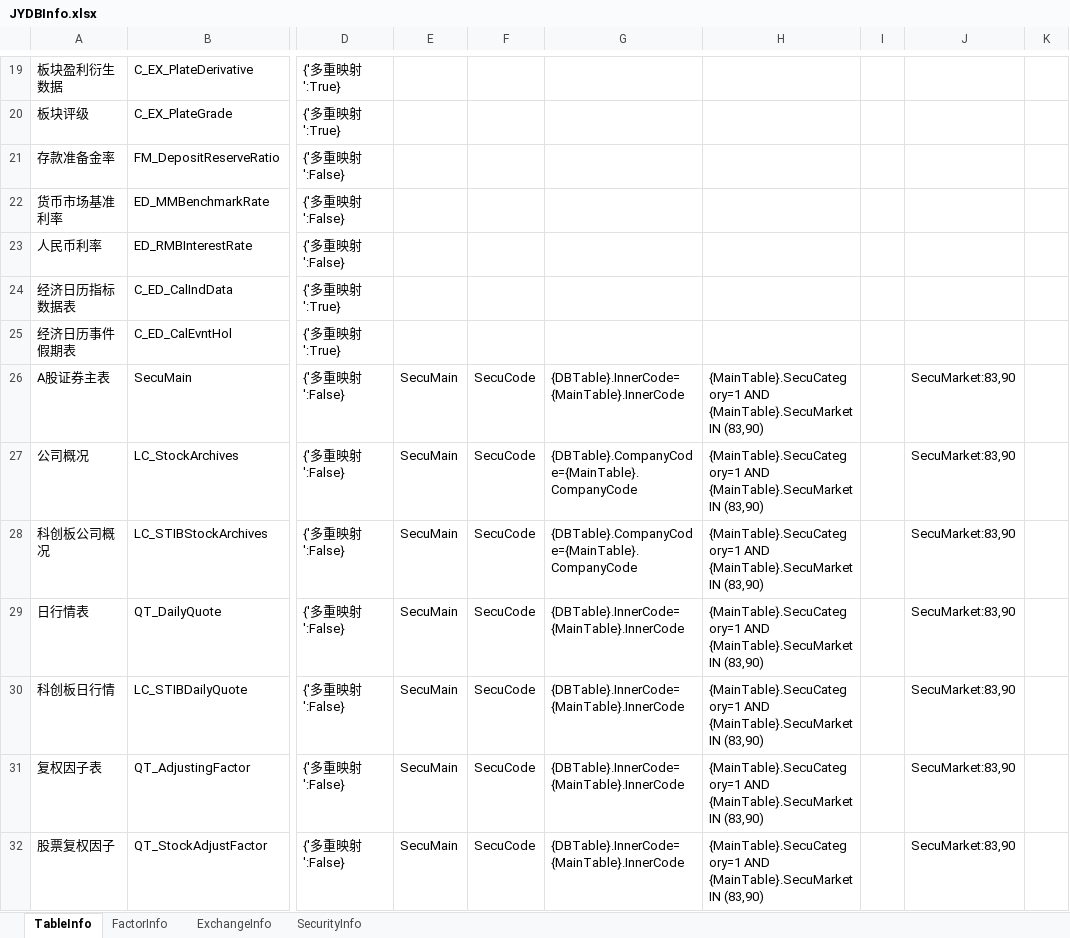
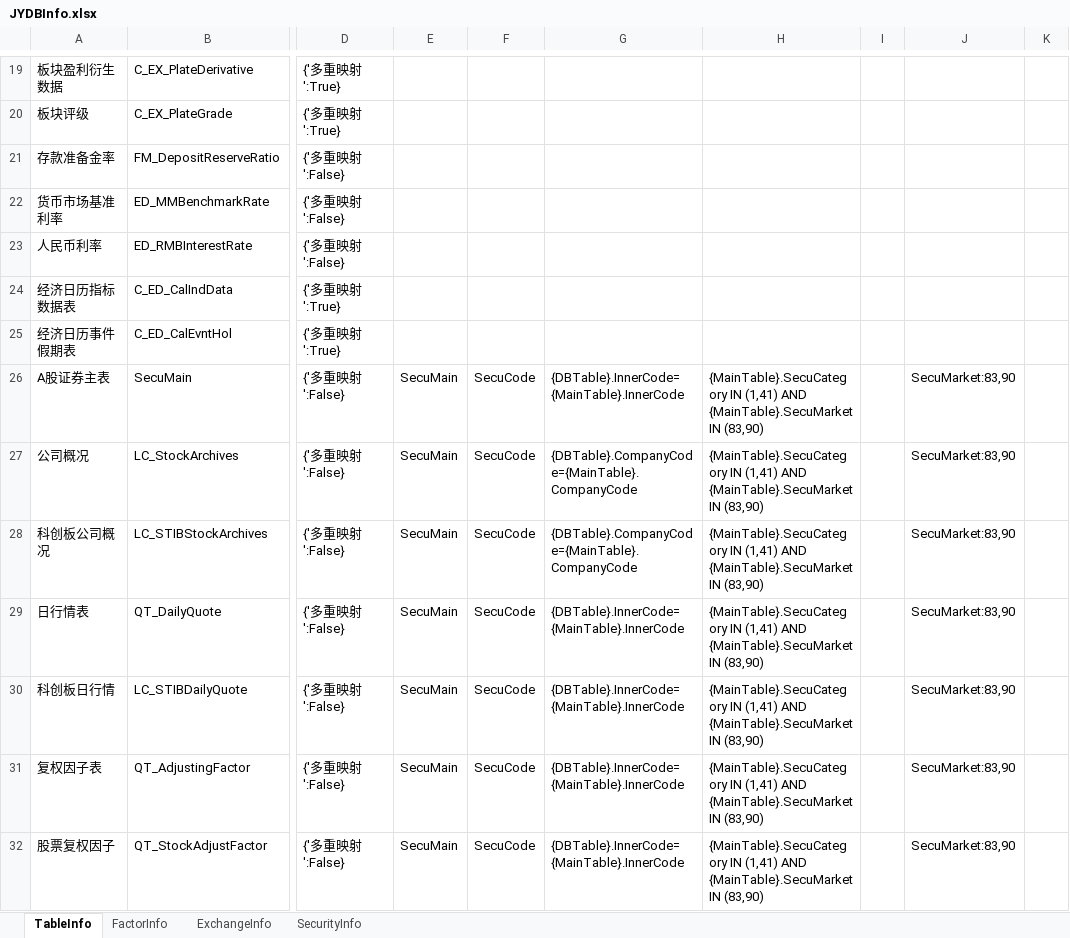
Before and after one commit to Scorpi000/QuantStudio, an Excel workbook: QuantStudio/Resource/JYDBInfo.xlsx, sheet TableInfo, drawn as a sheet; only a part is shown, gaps mark what is left out; values as stored, in another font and other column widths than the file's, no borders; the diff covers the shown part only; the diff names each change by its address in the sheet, - before the commit and + after, or states it on an @@ line.

```diff
--- a/QuantStudio/Resource/JYDBInfo.xlsx (sheet TableInfo)
+++ b/QuantStudio/Resource/JYDBInfo.xlsx (sheet TableInfo)
-H26:H32: {MainTable}.SecuCategory=1 AND {MainTable}.SecuMarket…
+H26:H32: {MainTable}.SecuCategory IN (1,41) AND {MainTable}.SecuMarket…
```
Also changed, not shown: 92 edited cells elsewhere in this sheet, 1 other file.
